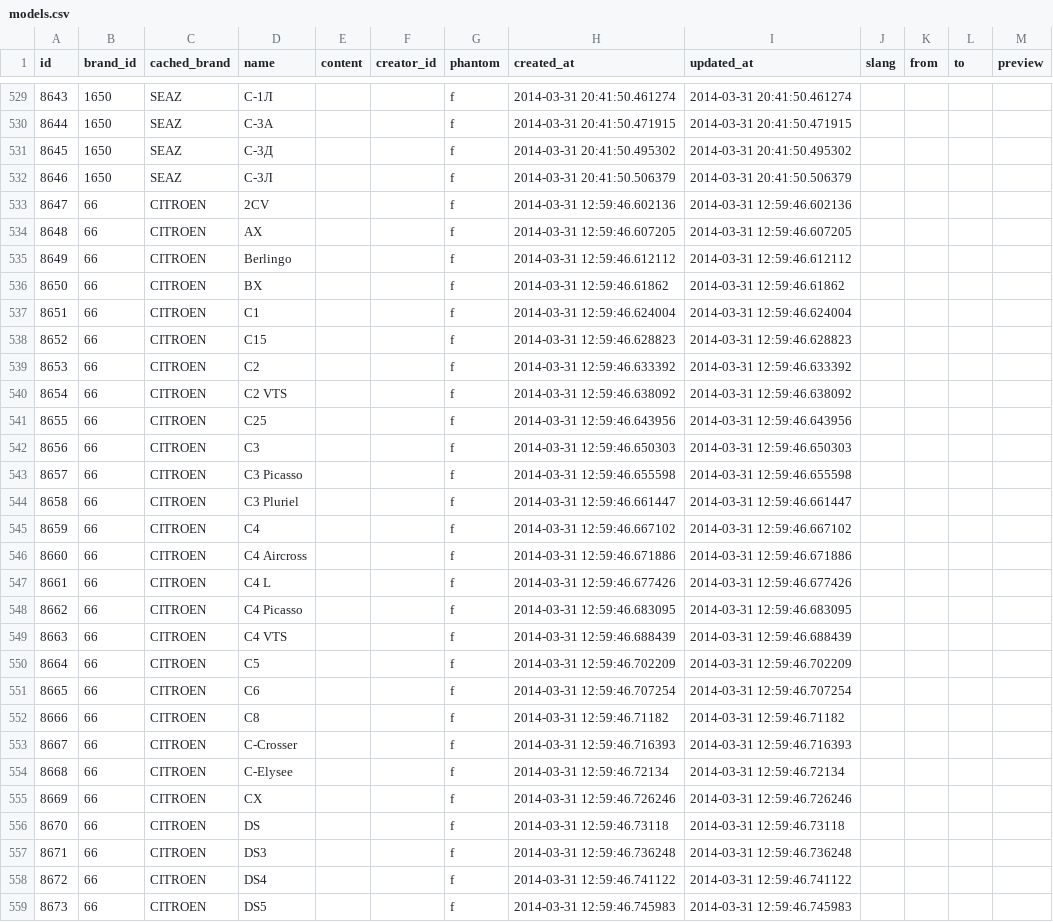
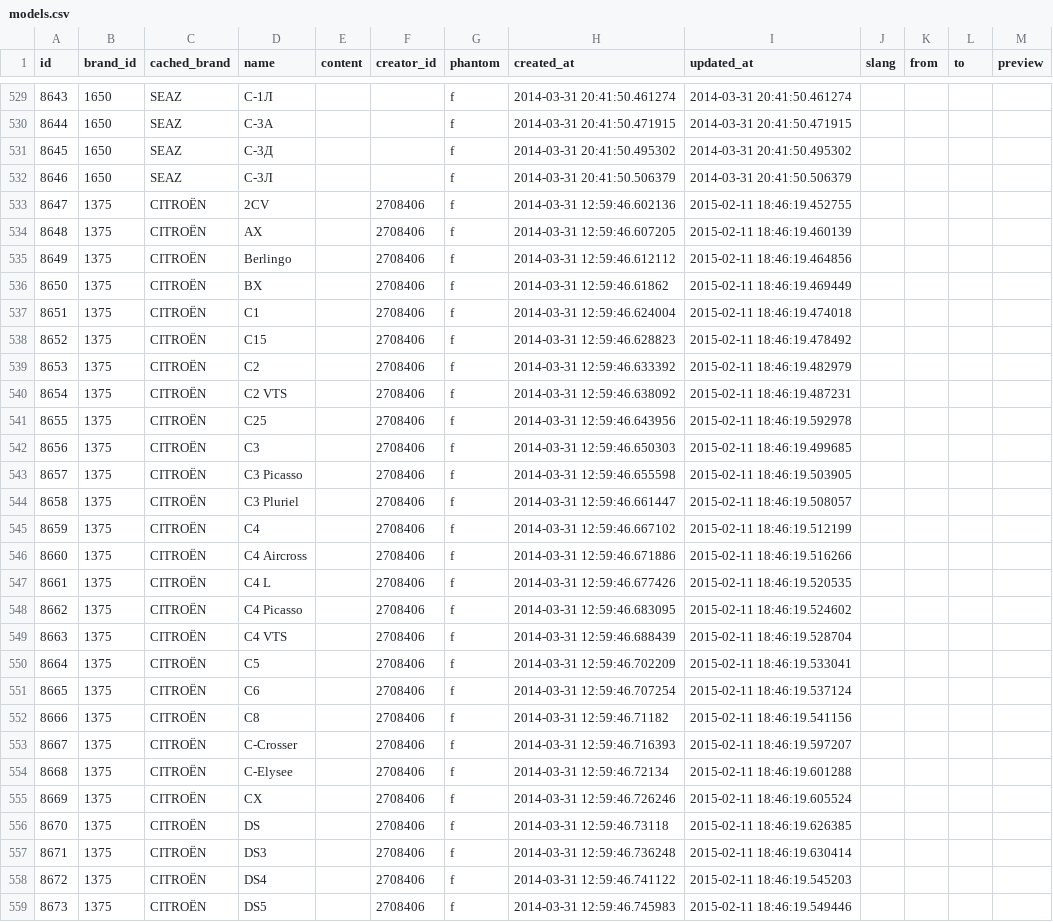
Before and after one commit to woto/yaponama_2012, a CSV file: data/models.csv, drawn as a sheet; only a part is shown, gaps mark what is left out; the diff covers the shown part only.

```diff
--- a/data/models.csv
+++ b/data/models.csv
@@ -532,28 +532,28 @@ id,brand_id,cached_brand,name,content,creator_id,phantom,created_at,updated_at,s
 8646,1650,SEAZ,С-3Л,,,f,2014-03-31 20:41:50.506379,2014-03-31 20:41:50.506379,,,,
-8647,66,CITROEN,2CV,,,f,2014-03-31 12:59:46.602136,2014-03-31 12:59:46.602136,,,,
-8648,66,CITROEN,AX,,,f,2014-03-31 12:59:46.607205,2014-03-31 12:59:46.607205,,,,
-8649,66,CITROEN,Berlingo,,,f,2014-03-31 12:59:46.612112,2014-03-31 12:59:46.612112,,,,
-8650,66,CITROEN,BX,,,f,2014-03-31 12:59:46.61862,2014-03-31 12:59:46.61862,,,,
-8651,66,CITROEN,C1,,,f,2014-03-31 12:59:46.624004,2014-03-31 12:59:46.624004,,,,
-8652,66,CITROEN,C15,,,f,2014-03-31 12:59:46.628823,2014-03-31 12:59:46.628823,,,,
-8653,66,CITROEN,C2,,,f,2014-03-31 12:59:46.633392,2014-03-31 12:59:46.633392,,,,
-8654,66,CITROEN,C2 VTS,,,f,2014-03-31 12:59:46.638092,2014-03-31 12:59:46.638092,,,,
-8655,66,CITROEN,C25,,,f,2014-03-31 12:59:46.643956,2014-03-31 12:59:46.643956,,,,
-8656,66,CITROEN,C3,,,f,2014-03-31 12:59:46.650303,2014-03-31 12:59:46.650303,,,,
-8657,66,CITROEN,C3 Picasso,,,f,2014-03-31 12:59:46.655598,2014-03-31 12:59:46.655598,,,,
-8658,66,CITROEN,C3 Pluriel,,,f,2014-03-31 12:59:46.661447,2014-03-31 12:59:46.661447,,,,
-8659,66,CITROEN,C4,,,f,2014-03-31 12:59:46.667102,2014-03-31 12:59:46.667102,,,,
-8660,66,CITROEN,C4 Aircross,,,f,2014-03-31 12:59:46.671886,2014-03-31 12:59:46.671886,,,,
-8661,66,CITROEN,C4 L,,,f,2014-03-31 12:59:46.677426,2014-03-31 12:59:46.677426,,,,
-8662,66,CITROEN,C4 Picasso,,,f,2014-03-31 12:59:46.683095,2014-03-31 12:59:46.683095,,,,
-8663,66,CITROEN,C4 VTS,,,f,2014-03-31 12:59:46.688439,2014-03-31 12:59:46.688439,,,,
-8664,66,CITROEN,C5,,,f,2014-03-31 12:59:46.702209,2014-03-31 12:59:46.702209,,,,
-8665,66,CITROEN,C6,,,f,2014-03-31 12:59:46.707254,2014-03-31 12:59:46.707254,,,,
-8666,66,CITROEN,C8,,,f,2014-03-31 12:59:46.71182,2014-03-31 12:59:46.71182,,,,
-8667,66,CITROEN,C-Crosser,,,f,2014-03-31 12:59:46.716393,2014-03-31 12:59:46.716393,,,,
-8668,66,CITROEN,C-Elysee,,,f,2014-03-31 12:59:46.72134,2014-03-31 12:59:46.72134,,,,
-8669,66,CITROEN,CX,,,f,2014-03-31 12:59:46.726246,2014-03-31 12:59:46.726246,,,,
-8670,66,CITROEN,DS,,,f,2014-03-31 12:59:46.73118,2014-03-31 12:59:46.73118,,,,
-8671,66,CITROEN,DS3,,,f,2014-03-31 12:59:46.736248,2014-03-31 12:59:46.736248,,,,
-8672,66,CITROEN,DS4,,,f,2014-03-31 12:59:46.741122,2014-03-31 12:59:46.741122,,,,
-8673,66,CITROEN,DS5,,,f,2014-03-31 12:59:46.745983,2014-03-31 12:59:46.745983,,,,
+8647,1375,CITROËN,2CV,,2708406,f,2014-03-31 12:59:46.602136,2015-02-11 18:46:19.452755,,,,
+8648,1375,CITROËN,AX,,2708406,f,2014-03-31 12:59:46.607205,2015-02-11 18:46:19.460139,,,,
+8649,1375,CITROËN,Berlingo,,2708406,f,2014-03-31 12:59:46.612112,2015-02-11 18:46:19.464856,,,,
+8650,1375,CITROËN,BX,,2708406,f,2014-03-31 12:59:46.61862,2015-02-11 18:46:19.469449,,,,
+8651,1375,CITROËN,C1,,2708406,f,2014-03-31 12:59:46.624004,2015-02-11 18:46:19.474018,,,,
+8652,1375,CITROËN,C15,,2708406,f,2014-03-31 12:59:46.628823,2015-02-11 18:46:19.478492,,,,
+8653,1375,CITROËN,C2,,2708406,f,2014-03-31 12:59:46.633392,2015-02-11 18:46:19.482979,,,,
+8654,1375,CITROËN,C2 VTS,,2708406,f,2014-03-31 12:59:46.638092,2015-02-11 18:46:19.487231,,,,
+8655,1375,CITROËN,C25,,2708406,f,2014-03-31 12:59:46.643956,2015-02-11 18:46:19.592978,,,,
+8656,1375,CITROËN,C3,,2708406,f,2014-03-31 12:59:46.650303,2015-02-11 18:46:19.499685,,,,
+8657,1375,CITROËN,C3 Picasso,,2708406,f,2014-03-31 12:59:46.655598,2015-02-11 18:46:19.503905,,,,
+8658,1375,CITROËN,C3 Pluriel,,2708406,f,2014-03-31 12:59:46.661447,2015-02-11 18:46:19.508057,,,,
+8659,1375,CITROËN,C4,,2708406,f,2014-03-31 12:59:46.667102,2015-02-11 18:46:19.512199,,,,
+8660,1375,CITROËN,C4 Aircross,,2708406,f,2014-03-31 12:59:46.671886,2015-02-11 18:46:19.516266,,,,
+8661,1375,CITROËN,C4 L,,2708406,f,2014-03-31 12:59:46.677426,2015-02-11 18:46:19.520535,,,,
+8662,1375,CITROËN,C4 Picasso,,2708406,f,2014-03-31 12:59:46.683095,2015-02-11 18:46:19.524602,,,,
+8663,1375,CITROËN,C4 VTS,,2708406,f,2014-03-31 12:59:46.688439,2015-02-11 18:46:19.528704,,,,
+8664,1375,CITROËN,C5,,2708406,f,2014-03-31 12:59:46.702209,2015-02-11 18:46:19.533041,,,,
+8665,1375,CITROËN,C6,,2708406,f,2014-03-31 12:59:46.707254,2015-02-11 18:46:19.537124,,,,
+8666,1375,CITROËN,C8,,2708406,f,2014-03-31 12:59:46.71182,2015-02-11 18:46:19.541156,,,,
+8667,1375,CITROËN,C-Crosser,,2708406,f,2014-03-31 12:59:46.716393,2015-02-11 18:46:19.597207,,,,
+8668,1375,CITROËN,C-Elysee,,2708406,f,2014-03-31 12:59:46.72134,2015-02-11 18:46:19.601288,,,,
+8669,1375,CITROËN,CX,,2708406,f,2014-03-31 12:59:46.726246,2015-02-11 18:46:19.605524,,,,
+8670,1375,CITROËN,DS,,2708406,f,2014-03-31 12:59:46.73118,2015-02-11 18:46:19.626385,,,,
+8671,1375,CITROËN,DS3,,2708406,f,2014-03-31 12:59:46.736248,2015-02-11 18:46:19.630414,,,,
+8672,1375,CITROËN,DS4,,2708406,f,2014-03-31 12:59:46.741122,2015-02-11 18:46:19.545203,,,,
+8673,1375,CITROËN,DS5,,2708406,f,2014-03-31 12:59:46.745983,2015-02-11 18:46:19.549446,,,,
```
Also changed, not shown: 60 edited cells elsewhere in this file, data/spare_applicabilities.csv, 1 other file.
